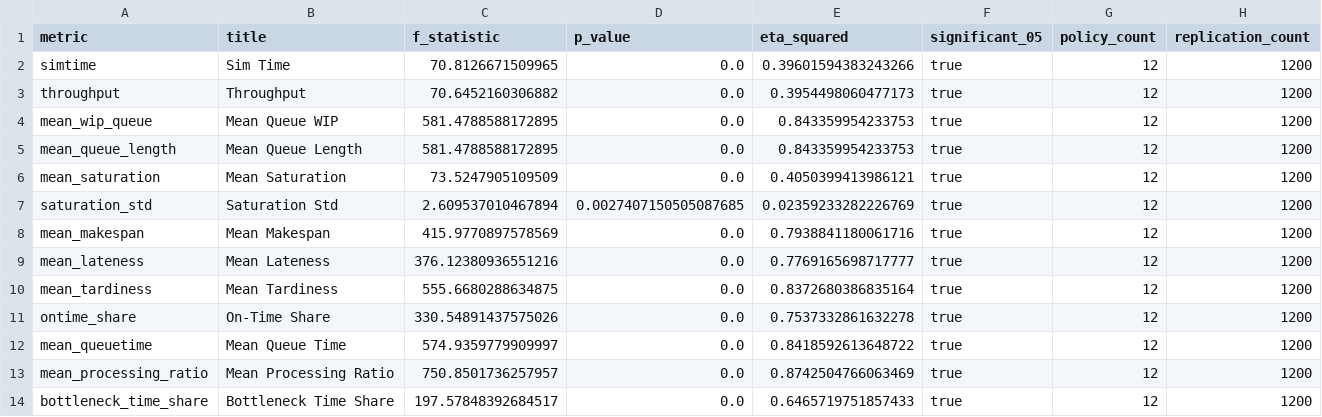
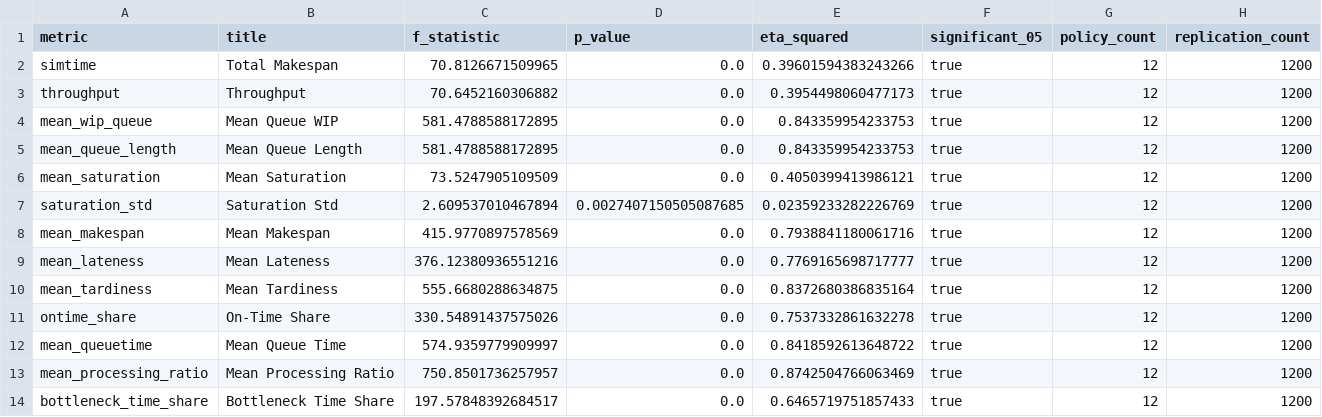
Before and after one commit to michlanz/simemul, a CSV file: results1/00.anova_overview.csv, drawn as a sheet.

```diff
--- a/results1/00.anova_overview.csv
+++ b/results1/00.anova_overview.csv
@@ -1,3 +1,3 @@
 metric,title,f_statistic,p_value,eta_squared,significant_05,policy_count,replication_count
-simtime,Sim Time,70.8126671509965,0.0,0.39601594383243266,true,12,1200
+simtime,Total Makespan,70.8126671509965,0.0,0.39601594383243266,true,12,1200
 throughput,Throughput,70.6452160306882,0.0,0.3954498060477173,true,12,1200
```
Also changed, not shown: results1/00.anova_policy_summary.csv, 5 other files.
